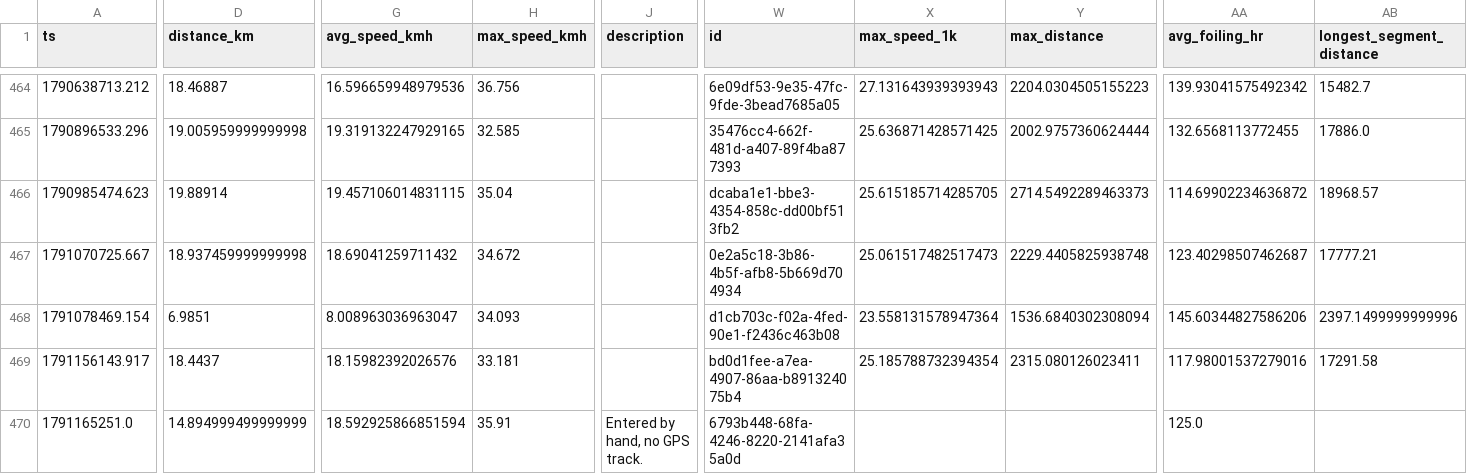
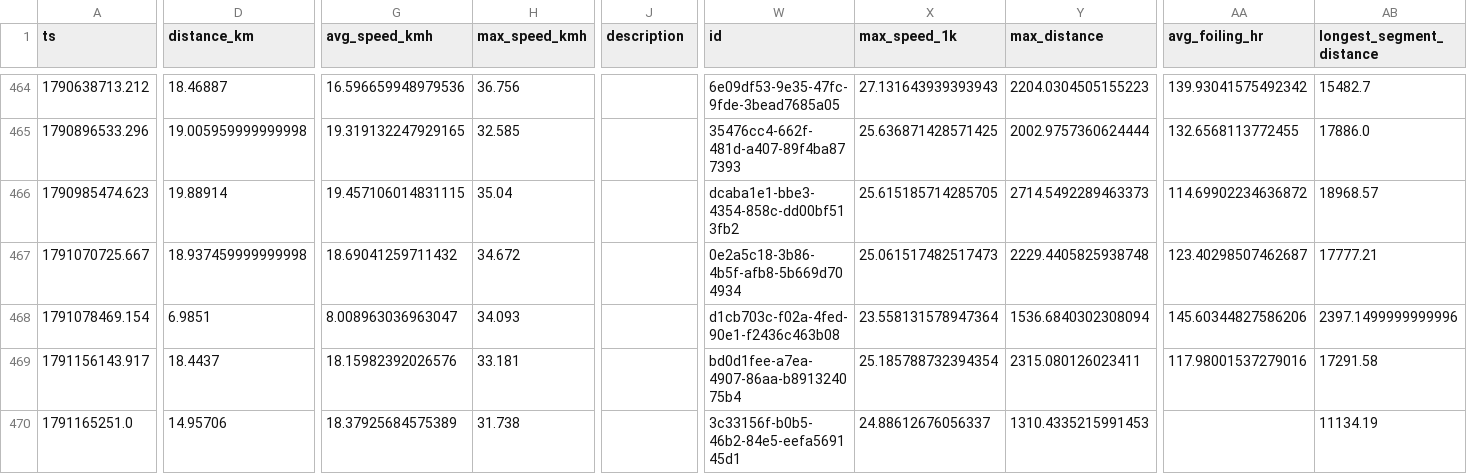
Before and after one commit to dustin/dwp, a CSV file: web/src/data/runs.csv, drawn as a sheet; only a part is shown, gaps mark what is left out; the diff covers the shown part only; the diff names each change by its address in the sheet, - before the commit and + after, or states it on an @@ line.

```diff
--- a/web/src/data/runs.csv
+++ b/web/src/data/runs.csv
-D470 (distance_km): 14.894999499999999
+D470 (distance_km): 14.95706
-G470 (avg_speed_kmh): 18.592925866851594
+G470 (avg_speed_kmh): 18.37925684575389
-H470 (max_speed_kmh): 35.91
+H470 (max_speed_kmh): 31.738
-J470 (description): Entered by hand, no GPS track.
+J470 (description): (empty)
-W470 (id): 6793b448-68fa-4246-8220-2141afa35a0d
+W470 (id): 3c33156f-b0b5-46b2-84e5-eefa569145d1
-X470 (max_speed_1k): (empty)
+X470 (max_speed_1k): 24.88612676056337
-Y470 (max_distance): (empty)
+Y470 (max_distance): 1310.4335215991453
-AA470 (avg_foiling_hr): 125.0
+AA470 (avg_foiling_hr): (empty)
-AB470 (longest_segment_distance): (empty)
+AB470 (longest_segment_distance): 11134.19
```
Also changed, not shown: 7 edited cells elsewhere in this file, web/src/data/crashes.csv, 1 other file.
